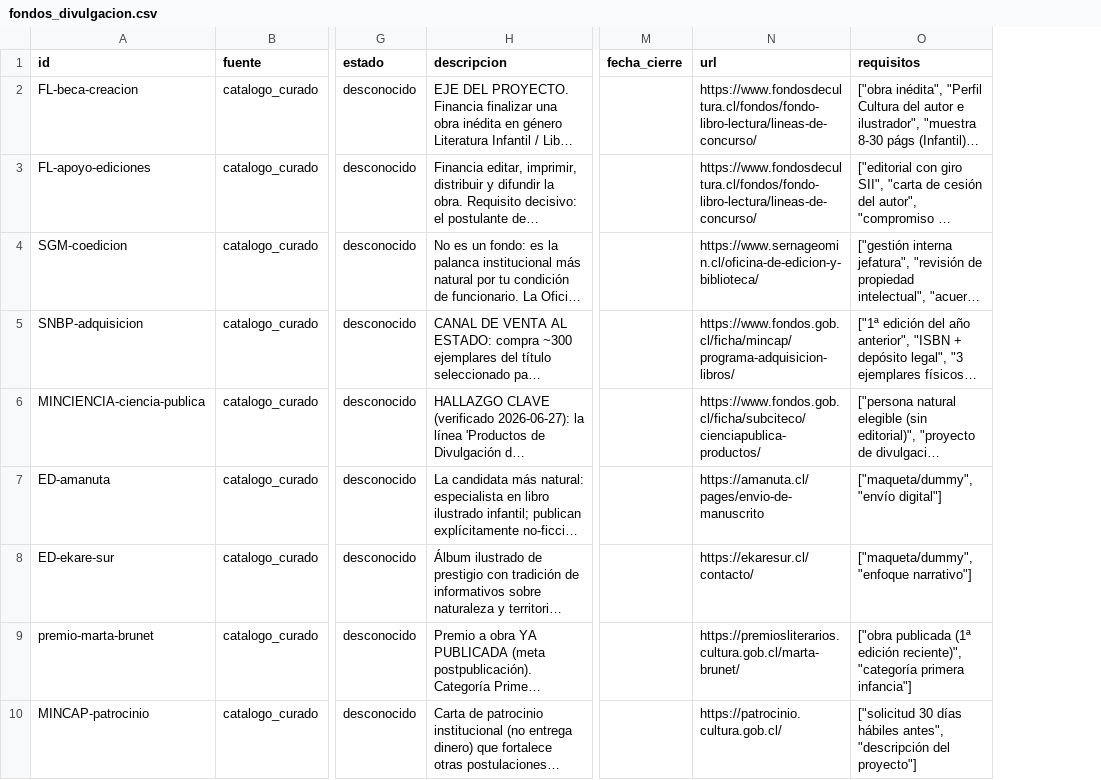
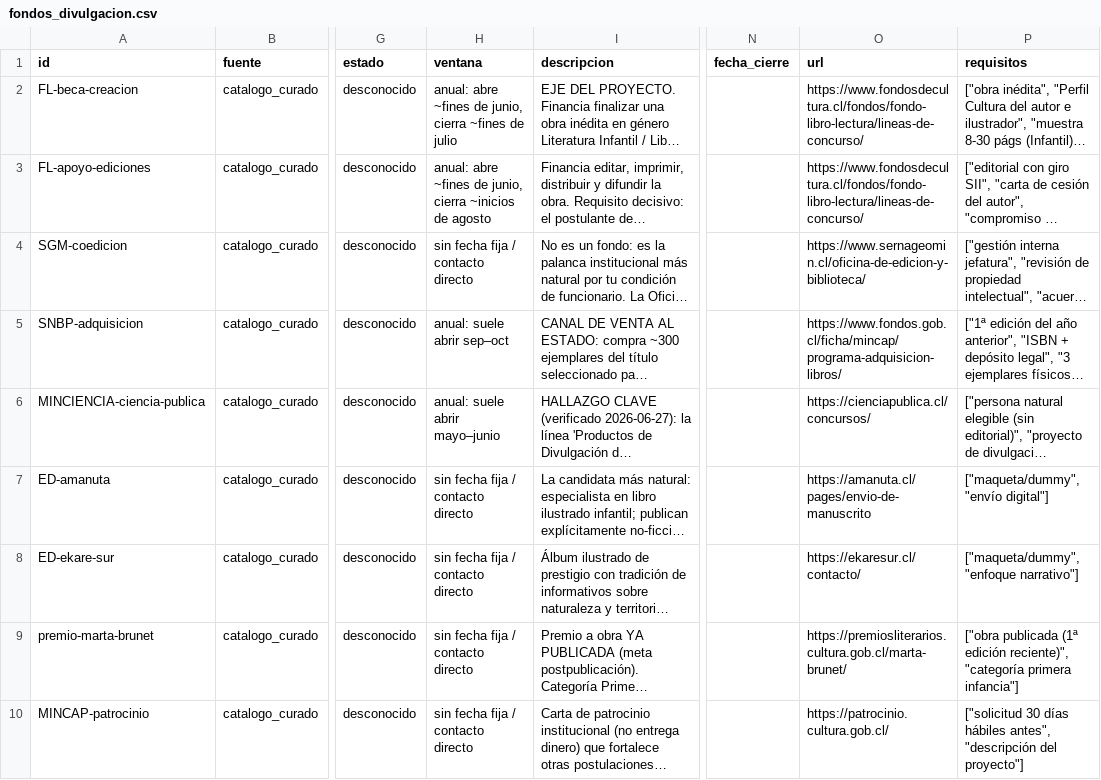
Before and after one commit to MendozaVolcanic/geoninos-fondos, a CSV file: data/fondos_divulgacion.csv, drawn as a sheet; only a part is shown, gaps mark what is left out; long unchanged cells end in …; addresses are those after the commit; the diff names each change by its address in the sheet, - before the commit and + after, or states it on an @@ line.

```diff
--- a/data/fondos_divulgacion.csv
+++ b/data/fondos_divulgacion.csv
+column H (ventana), rows 2-10: anual: abre ~fines de junio, cierra ~fines de julio | anual: abre ~fines de junio, cierra ~inicios de agosto | sin fecha fija / contacto directo | anual: suele abrir sep–oct | anual: suele abrir mayo–junio | sin fecha fija / contacto directo | sin fecha fija / contacto directo | sin fecha fija / contacto directo | sin fecha fija / contacto directo
-O6 (url): https://www.fondos.gob.cl/ficha/subciteco/cienciapublica-productos/
+O6 (url): https://cienciapublica.cl/concursos/
```
Also changed, not shown: 3 other files.
